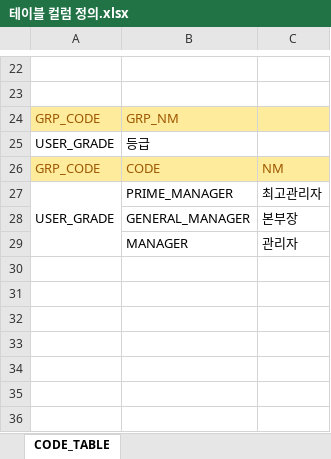
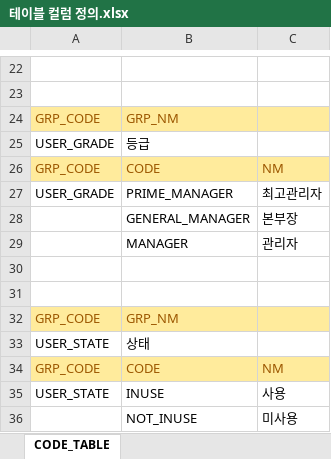
Before and after one commit to jonsaram/exdev, an Excel workbook: document/테이블 컬럼 정의.xlsx, sheet CODE_TABLE, drawn as a sheet; only a part is shown, gaps mark what is left out; values as stored, in another font and other column widths than the file's, no borders; removed rows and columns are numbered as before the commit, all else as after; the diff names each change by its address in the sheet, - before the commit and + after, or states it on an @@ line.

```diff
--- a/document/테이블 컬럼 정의.xlsx (sheet CODE_TABLE)
+++ b/document/테이블 컬럼 정의.xlsx (sheet CODE_TABLE)
-A27:A29 merged
+row 30: (empty)
+row 31: (empty)
+row 32: GRP_CODE | GRP_NM
+row 33: USER_STATE | 상태
+row 34: GRP_CODE | CODE | NM
+row 35: USER_STATE | INUSE | 사용
+row 36:  | NOT_INUSE | 미사용
```
Also changed, not shown: 13 other files.
